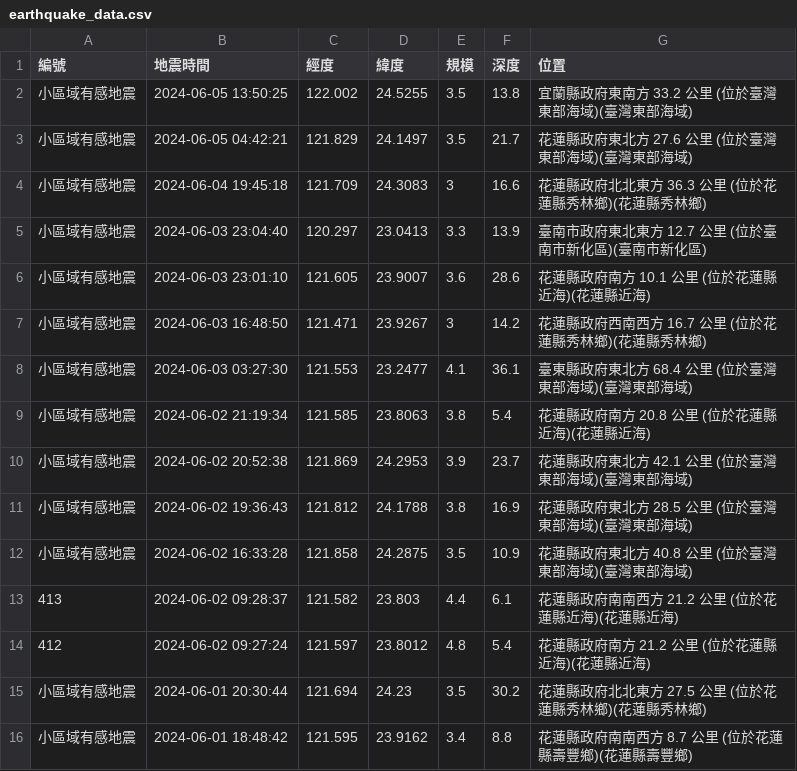
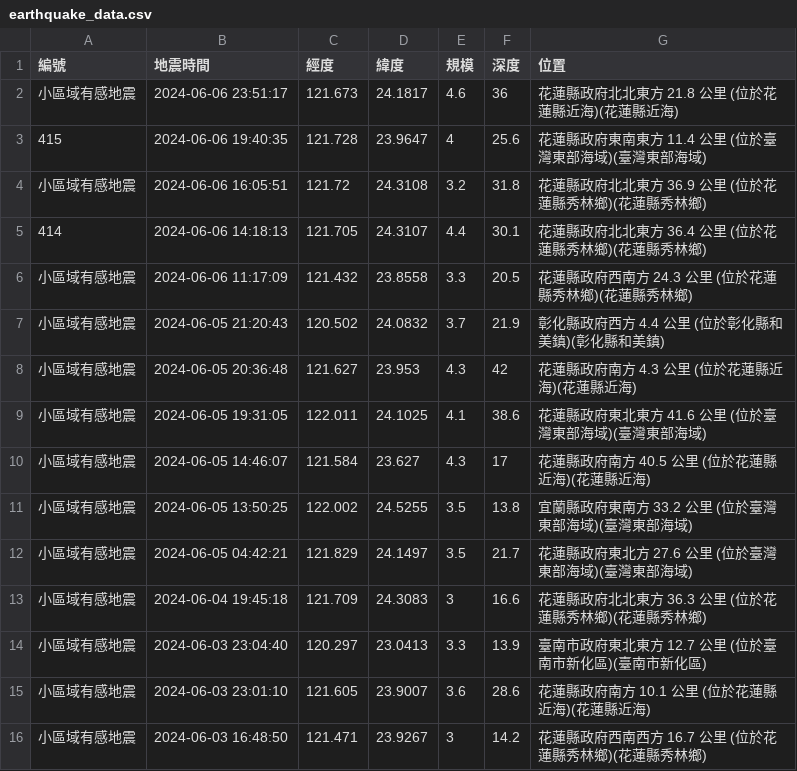
Before and after one commit to bruce-awareit/EarthQuakeActivities, a CSV file: data/earthquake_data.csv, drawn as a sheet; only a part is shown; the shorter side is filled out with more unchanged rows; the diff names each change by its address in the sheet, - before the commit and + after, or states it on an @@ line.

```diff
--- a/data/earthquake_data.csv
+++ b/data/earthquake_data.csv
+row 2: 小區域有感地震 | 2024-06-06 23:51:17 | 121.673 | 24.1817 | 4.6 | 36 | 花蓮縣政府北北東方 21.8 公里 (位於花蓮縣近海)(花蓮縣近海)
+row 3: 415 | 2024-06-06 19:40:35 | 121.728 | 23.9647 | 4 | 25.6 | 花蓮縣政府東南東方 11.4 公里 (位於臺灣東部海域)(臺灣東部海域)
+row 4: 小區域有感地震 | 2024-06-06 16:05:51 | 121.72 | 24.3108 | 3.2 | 31.8 | 花蓮縣政府北北東方 36.9 公里 (位於花蓮縣秀林鄉)(花蓮縣秀林鄉)
+row 5: 414 | 2024-06-06 14:18:13 | 121.705 | 24.3107 | 4.4 | 30.1 | 花蓮縣政府北北東方 36.4 公里 (位於花蓮縣秀林鄉)(花蓮縣秀林鄉)
+row 6: 小區域有感地震 | 2024-06-06 11:17:09 | 121.432 | 23.8558 | 3.3 | 20.5 | 花蓮縣政府西南方 24.3 公里 (位於花蓮縣秀林鄉)(花蓮縣秀林鄉)
+row 7: 小區域有感地震 | 2024-06-05 21:20:43 | 120.502 | 24.0832 | 3.7 | 21.9 | 彰化縣政府西方 4.4 公里 (位於彰化縣和美鎮)(彰化縣和美鎮)
+row 8: 小區域有感地震 | 2024-06-05 20:36:48 | 121.627 | 23.953 | 4.3 | 42 | 花蓮縣政府南方 4.3 公里 (位於花蓮縣近海)(花蓮縣近海)
+row 9: 小區域有感地震 | 2024-06-05 19:31:05 | 122.011 | 24.1025 | 4.1 | 38.6 | 花蓮縣政府東北東方 41.6 公里 (位於臺灣東部海域)(臺灣東部海域)
+row 10: 小區域有感地震 | 2024-06-05 14:46:07 | 121.584 | 23.627 | 4.3 | 17 | 花蓮縣政府南方 40.5 公里 (位於花蓮縣近海)(花蓮縣近海)
```
Also changed, not shown: 1 other file.
